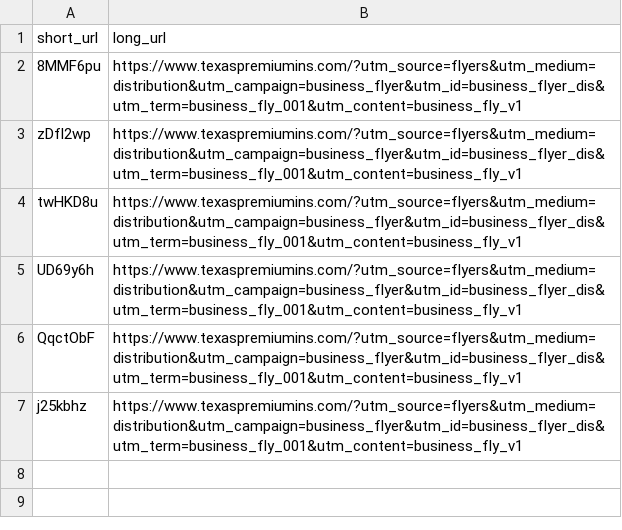
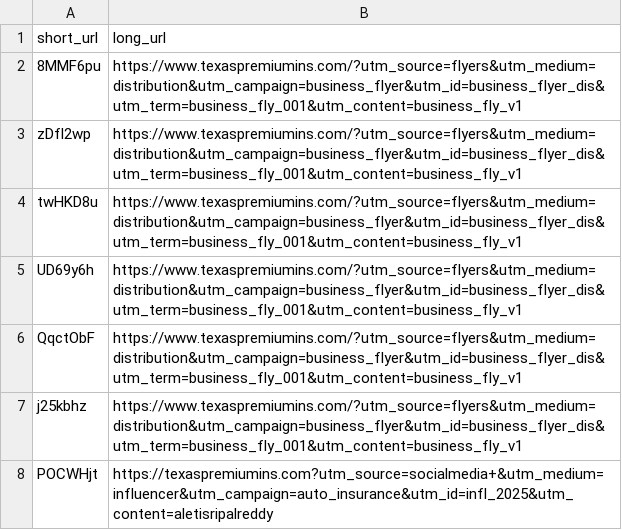
Before and after one commit to Amber2505/texaspremium, a CSV file: data/urls.csv, drawn as a sheet.

```diff
--- a/data/urls.csv
+++ b/data/urls.csv
@@ -7 +7,2 @@ QqctObF,https://www.texaspremiumins.com/?utm_source=flyers&utm_medium=distributi
 j25kbhz,https://www.texaspremiumins.com/?utm_source=flyers&utm_medium=distribution&utm_campaign=business_flyer&utm_id=business_flyer_dis&utm_term=business_fly_001&utm_content=business_fly_v1
+POCWHjt,https://texaspremiumins.com?utm_source=socialmedia+&utm_medium=influencer&utm_campaign=auto_insurance&utm_id=infl_2025&utm_content=aletisripalreddy
```
Also changed, not shown: 3 other files.
